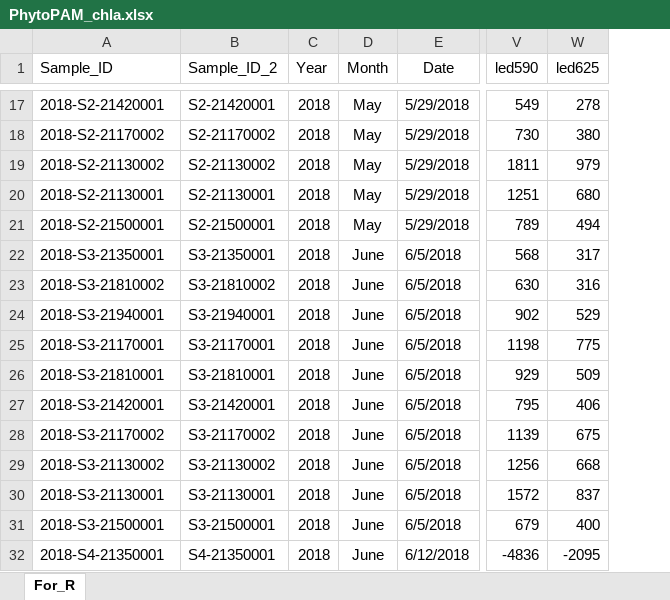
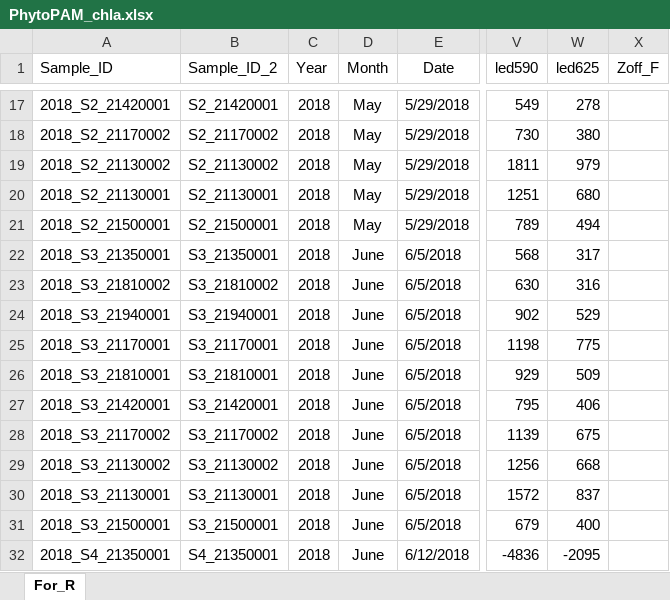
Before and after one commit to tleung2/chla_phytoPAM, an Excel workbook: PhytoPAM_chla.xlsx, sheet For_R, drawn as a sheet; only a part is shown, gaps mark what is left out; values as stored, in another font and other column widths than the file's, no borders; conditional formats not drawn; the diff covers the shown part only; the diff names each change by its address in the sheet, - before the commit and + after, or states it on an @@ line.

```diff
--- a/PhytoPAM_chla.xlsx (sheet For_R)
+++ b/PhytoPAM_chla.xlsx (sheet For_R)
+column X (Zoff_F), empty
-A17 (Sample_ID): 2018-S2-21420001
+A17 (Sample_ID): 2018_S2_21420001
-B17 (Sample_ID_2): S2-21420001
+B17 (Sample_ID_2): S2_21420001
-A18 (Sample_ID): 2018-S2-21170002
+A18 (Sample_ID): 2018_S2_21170002
-B18 (Sample_ID_2): S2-21170002
+B18 (Sample_ID_2): S2_21170002
-A19 (Sample_ID): 2018-S2-21130002
+A19 (Sample_ID): 2018_S2_21130002
-B19 (Sample_ID_2): S2-21130002
+B19 (Sample_ID_2): S2_21130002
-A20 (Sample_ID): 2018-S2-21130001
+A20 (Sample_ID): 2018_S2_21130001
-B20 (Sample_ID_2): S2-21130001
+B20 (Sample_ID_2): S2_21130001
-A21 (Sample_ID): 2018-S2-21500001
+A21 (Sample_ID): 2018_S2_21500001
-B21 (Sample_ID_2): S2-21500001
+B21 (Sample_ID_2): S2_21500001
-A22 (Sample_ID): 2018-S3-21350001
+A22 (Sample_ID): 2018_S3_21350001
-B22 (Sample_ID_2): S3-21350001
+B22 (Sample_ID_2): S3_21350001
-A23 (Sample_ID): 2018-S3-21810002
+A23 (Sample_ID): 2018_S3_21810002
-B23 (Sample_ID_2): S3-21810002
+B23 (Sample_ID_2): S3_21810002
-A24 (Sample_ID): 2018-S3-21940001
+A24 (Sample_ID): 2018_S3_21940001
-B24 (Sample_ID_2): S3-21940001
+B24 (Sample_ID_2): S3_21940001
-A25 (Sample_ID): 2018-S3-21170001
+A25 (Sample_ID): 2018_S3_21170001
-B25 (Sample_ID_2): S3-21170001
+B25 (Sample_ID_2): S3_21170001
-A26 (Sample_ID): 2018-S3-21810001
+A26 (Sample_ID): 2018_S3_21810001
-B26 (Sample_ID_2): S3-21810001
+B26 (Sample_ID_2): S3_21810001
-A27 (Sample_ID): 2018-S3-21420001
+A27 (Sample_ID): 2018_S3_21420001
-B27 (Sample_ID_2): S3-21420001
+B27 (Sample_ID_2): S3_21420001
-A28 (Sample_ID): 2018-S3-21170002
+A28 (Sample_ID): 2018_S3_21170002
-B28 (Sample_ID_2): S3-21170002
+B28 (Sample_ID_2): S3_21170002
-A29 (Sample_ID): 2018-S3-21130002
+A29 (Sample_ID): 2018_S3_21130002
-B29 (Sample_ID_2): S3-21130002
+B29 (Sample_ID_2): S3_21130002
-A30 (Sample_ID): 2018-S3-21130001
+A30 (Sample_ID): 2018_S3_21130001
-B30 (Sample_ID_2): S3-21130001
+B30 (Sample_ID_2): S3_21130001
-A31 (Sample_ID): 2018-S3-21500001
+A31 (Sample_ID): 2018_S3_21500001
-B31 (Sample_ID_2): S3-21500001
+B31 (Sample_ID_2): S3_21500001
-A32 (Sample_ID): 2018-S4-21350001
+A32 (Sample_ID): 2018_S4_21350001
-B32 (Sample_ID_2): S4-21350001
+B32 (Sample_ID_2): S4_21350001
```
Also changed, not shown: 880 edited cells elsewhere in this sheet, 2019_Chl_a_extractions.xlsx.
